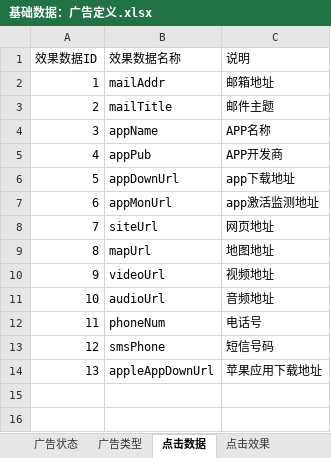
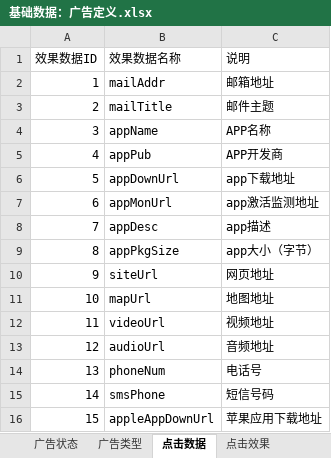
Before and after one commit to set-daemon/dspadm, an Excel workbook: docs/基础数据：广告定义.xlsx, sheet 点击数据, drawn as a sheet; values as stored, in another font and other column widths than the file's, no borders; addresses are those after the commit; the diff names each change by its address in the sheet, - before the commit and + after, or states it on an @@ line.

```diff
--- a/docs/基础数据：广告定义.xlsx (sheet 点击数据)
+++ b/docs/基础数据：广告定义.xlsx (sheet 点击数据)
+row 8: 7 | appDesc | app描述
+row 9: 8 | appPkgSize | app大小（字节）
@@ column A (效果数据ID) renumbered from row 10 down @@
```
Also changed, not shown: 2 other files.
